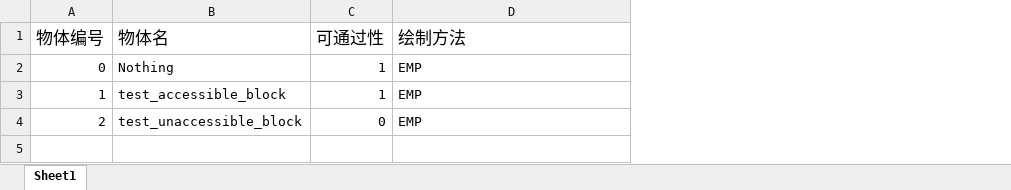
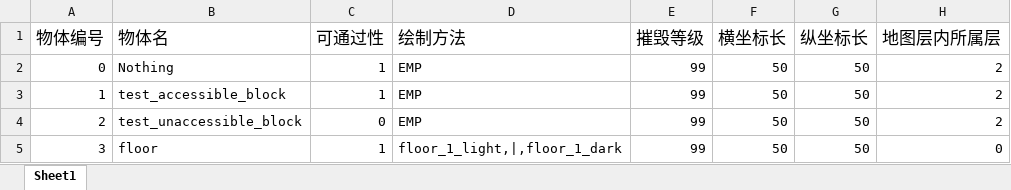
Before and after one commit to NanFangXiJi/Rhythm_Dungeon, an Excel workbook: data/obj_rule.xlsx, sheet Sheet1, drawn as a sheet; values as stored, in another font and other column widths than the file's, no borders; the diff names each change by its address in the sheet, - before the commit and + after, or states it on an @@ line.

```diff
--- a/data/obj_rule.xlsx (sheet Sheet1)
+++ b/data/obj_rule.xlsx (sheet Sheet1)
+column E (摧毁等级), rows 2-4: all 99
+column F (横坐标长), rows 2-4: all 50
+column G (纵坐标长), rows 2-4: all 50
+column H (地图层内所属层), rows 2-4: all 2
+row 5: 3 | floor | 1 | floor_1_light,|,floor_1_dark | 99 | 50 | 50 | 0
```
Also changed, not shown: 16 other files.
